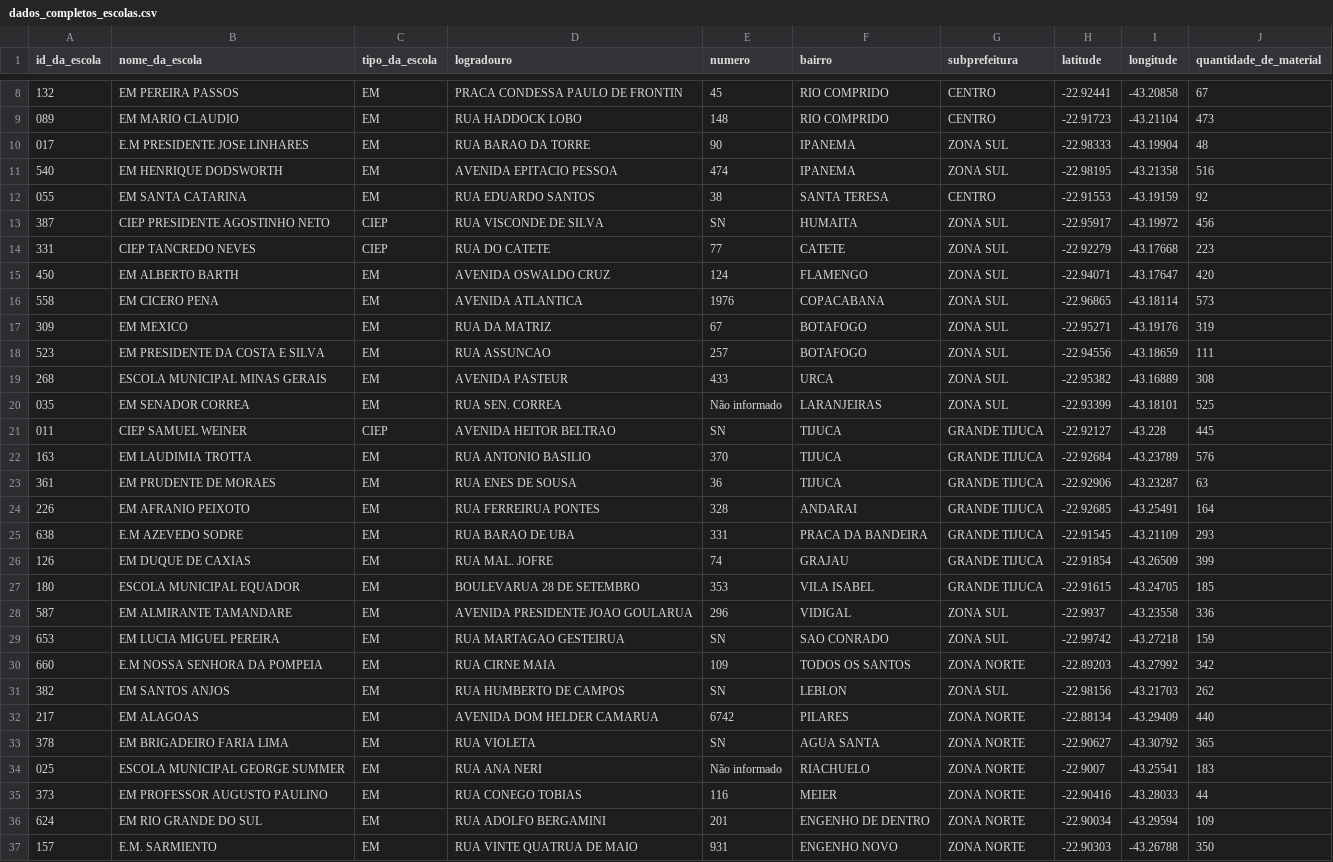
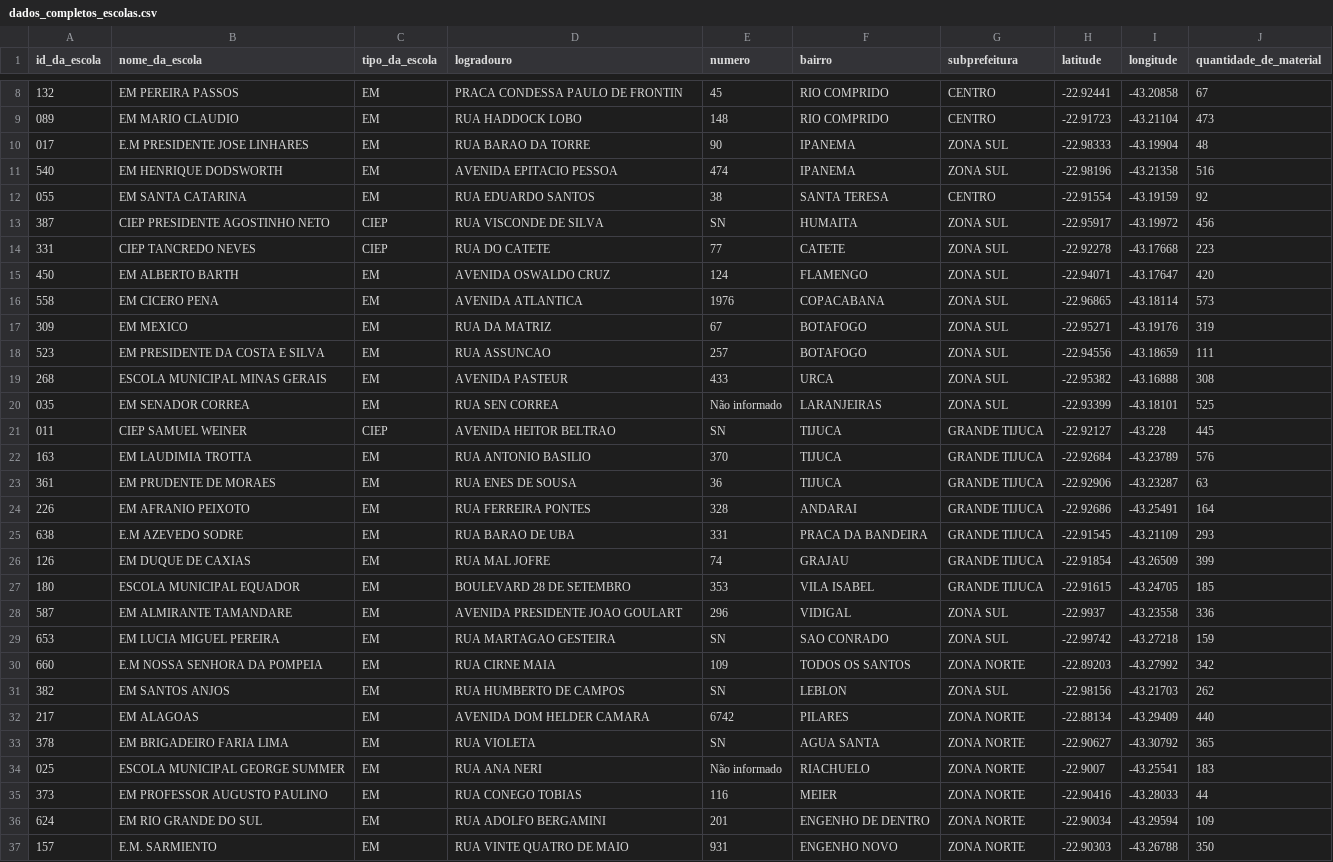
Before and after one commit to wpfaltz/Projeto_Pandas_Numpy, a CSV file: dados_tratados/dados_completos_escolas.csv, drawn as a sheet; only a part is shown, gaps mark what is left out; the diff covers the shown part only.

Commit message:
chore-generate-treat-csv-files-after-organized-notebook

```diff
--- a/dados_tratados/dados_completos_escolas.csv
+++ b/dados_tratados/dados_completos_escolas.csv
@@ -11,2 +11,2 @@ id_da_escola,nome_da_escola,tipo_da_escola,logradouro,numero,bairro,subprefeitur
-540,EM HENRIQUE DODSWORTH,EM,AVENIDA EPITACIO PESSOA , 474,IPANEMA,ZONA SUL,-22.98195,-43.21358,516
-055,EM SANTA CATARINA,EM,RUA EDUARDO SANTOS , 38,SANTA TERESA,CENTRO,-22.91553,-43.19159,92
+540,EM HENRIQUE DODSWORTH,EM,AVENIDA EPITACIO PESSOA, 474,IPANEMA,ZONA SUL,-22.98196,-43.21358,516
+055,EM SANTA CATARINA,EM,RUA EDUARDO SANTOS, 38,SANTA TERESA,CENTRO,-22.91554,-43.19159,92
@@ -14 +14 @@ id_da_escola,nome_da_escola,tipo_da_escola,logradouro,numero,bairro,subprefeitur
-331,CIEP TANCREDO NEVES,CIEP,RUA DO CATETE , 77,CATETE,ZONA SUL,-22.92279,-43.17668,223
+331,CIEP TANCREDO NEVES,CIEP,RUA DO CATETE, 77,CATETE,ZONA SUL,-22.92278,-43.17668,223
@@ -19,2 +19,2 @@ id_da_escola,nome_da_escola,tipo_da_escola,logradouro,numero,bairro,subprefeitur
-268,ESCOLA MUNICIPAL MINAS GERAIS,EM,AVENIDA PASTEUR , 433,URCA,ZONA SUL,-22.95382,-43.16889,308
-035,EM SENADOR CORREA,EM,RUA SEN. CORREA,Não informado,LARANJEIRAS,ZONA SUL,-22.93399,-43.18101,525
+268,ESCOLA MUNICIPAL MINAS GERAIS,EM,AVENIDA PASTEUR, 433,URCA,ZONA SUL,-22.95382,-43.16888,308
+035,EM SENADOR CORREA,EM,RUA SEN CORREA,Não informado,LARANJEIRAS,ZONA SUL,-22.93399,-43.18101,525
@@ -24 +24 @@ id_da_escola,nome_da_escola,tipo_da_escola,logradouro,numero,bairro,subprefeitur
-226,EM AFRANIO PEIXOTO,EM,RUA FERREIRUA PONTES,328,ANDARAI,GRANDE TIJUCA,-22.92685,-43.25491,164
+226,EM AFRANIO PEIXOTO,EM,RUA FERREIRA PONTES, 328,ANDARAI,GRANDE TIJUCA,-22.92686,-43.25491,164
@@ -26,4 +26,4 @@ id_da_escola,nome_da_escola,tipo_da_escola,logradouro,numero,bairro,subprefeitur
-126,EM DUQUE DE CAXIAS,EM,RUA MAL. JOFRE,74,GRAJAU,GRANDE TIJUCA,-22.91854,-43.26509,399
-180,ESCOLA MUNICIPAL EQUADOR,EM,BOULEVARUA 28 DE SETEMBRO,353,VILA ISABEL,GRANDE TIJUCA,-22.91615,-43.24705,185
-587,EM ALMIRANTE TAMANDARE,EM,AVENIDA PRESIDENTE JOAO GOULARUA , 296,VIDIGAL,ZONA SUL,-22.9937,-43.23558,336
-653,EM LUCIA MIGUEL PEREIRA,EM,RUA MARTAGAO GESTEIRUA,SN,SAO CONRADO,ZONA SUL,-22.99742,-43.27218,159
+126,EM DUQUE DE CAXIAS,EM,RUA MAL JOFRE, 74,GRAJAU,GRANDE TIJUCA,-22.91854,-43.26509,399
+180,ESCOLA MUNICIPAL EQUADOR,EM,BOULEVARD 28 DE SETEMBRO, 353,VILA ISABEL,GRANDE TIJUCA,-22.91615,-43.24705,185
+587,EM ALMIRANTE TAMANDARE,EM,AVENIDA PRESIDENTE JOAO GOULART, 296,VIDIGAL,ZONA SUL,-22.9937,-43.23558,336
+653,EM LUCIA MIGUEL PEREIRA,EM,RUA MARTAGAO GESTEIRA, SN,SAO CONRADO,ZONA SUL,-22.99742,-43.27218,159
@@ -32 +32 @@ id_da_escola,nome_da_escola,tipo_da_escola,logradouro,numero,bairro,subprefeitur
-217,EM ALAGOAS,EM,AVENIDA DOM HELDER CAMARUA , 6742,PILARES,ZONA NORTE,-22.88134,-43.29409,440
+217,EM ALAGOAS,EM,AVENIDA DOM HELDER CAMARA, 6742,PILARES,ZONA NORTE,-22.88134,-43.29409,440
@@ -37 +37 @@ id_da_escola,nome_da_escola,tipo_da_escola,logradouro,numero,bairro,subprefeitur
-157,E.M. SARMIENTO,EM,RUA VINTE QUATRUA DE MAIO , 931,ENGENHO NOVO,ZONA NORTE,-22.90303,-43.26788,350
+157,E.M. SARMIENTO,EM,RUA VINTE QUATRO DE MAIO, 931,ENGENHO NOVO,ZONA NORTE,-22.90303,-43.26788,350
```
Also changed, not shown: 33 edited cells elsewhere in this file.
